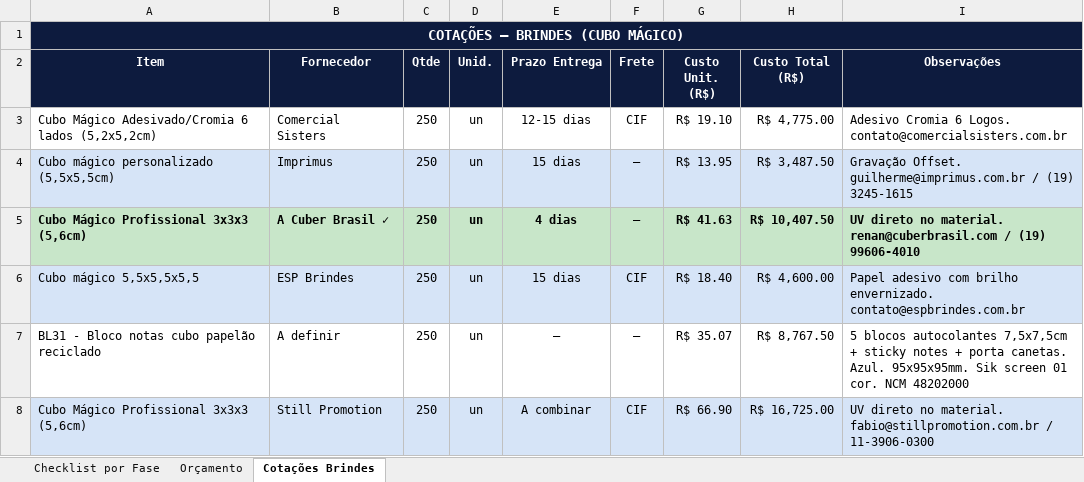
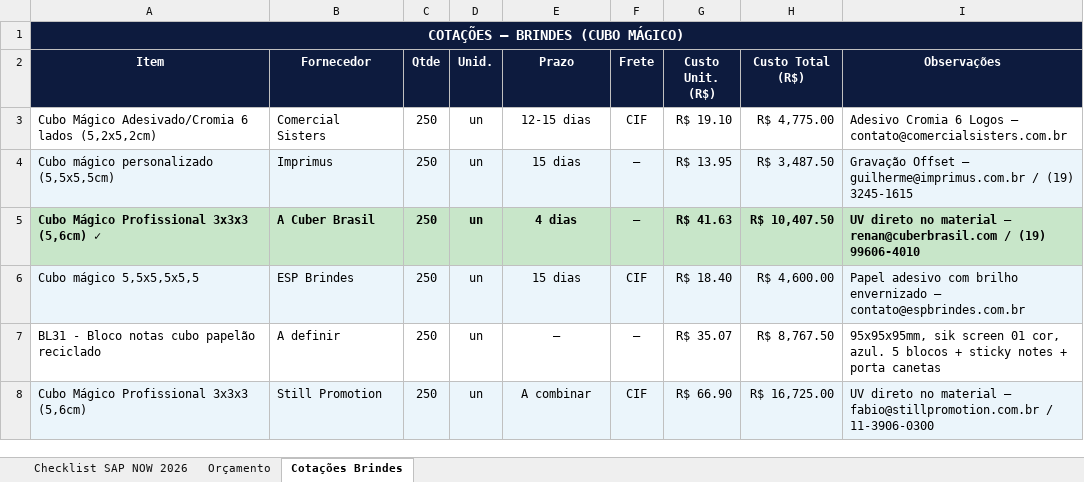
Before and after one commit to frsant96-gif/marketing-agents, an Excel workbook: eventos/sap-now-2026/checklist-sap-now-2026.xlsx, sheet Cotações Brindes, drawn as a sheet; values as stored, in another font and other column widths than the file's, no borders; the diff names each change by its address in the sheet, - before the commit and + after, or states it on an @@ line.

```diff
--- a/eventos/sap-now-2026/checklist-sap-now-2026.xlsx (sheet Cotações Brindes)
+++ b/eventos/sap-now-2026/checklist-sap-now-2026.xlsx (sheet Cotações Brindes)
-sheet tab: Checklist por Fase
+sheet tab: Checklist SAP NOW 2026
-E2: Prazo Entrega
+E2: Prazo
-I3 (Observações): …Cromia 6 Logos. contato@comercialsisters.com.br
+I3 (Observações): …Cromia 6 Logos — contato@comercialsisters.com.br
-I4 (Observações): Gravação Offset. guilherme@imprimus.com.br /…
+I4 (Observações): Gravação Offset — guilherme@imprimus.com.br /…
-A5 (Item): Cubo Mágico Profissional 3x3x3 (5,6cm)
+A5 (Item): Cubo Mágico Profissional 3x3x3 (5,6cm) ✓
-B5 (Fornecedor): A Cuber Brasil ✓
+B5 (Fornecedor): A Cuber Brasil
-I5 (Observações): …direto no material. renan@cuberbrasil.com /…
+I5 (Observações): …direto no material — renan@cuberbrasil.com /…
-I6 (Observações): …com brilho envernizado. contato@espbrindes.com.br
+I6 (Observações): …com brilho envernizado — contato@espbrindes.com.br
-I7 (Observações): 5 blocos autocolantes 7,5x7,5cm + sticky notes + porta canetas. Azul. 95x95x95mm. Sik screen 01 cor. NCM 48202000
+I7 (Observações): 95x95x95mm, sik screen 01 cor, azul. 5 blocos + sticky notes + porta canetas
-I8 (Observações): …direto no material. fabio@stillpromotion.com.br /…
+I8 (Observações): …direto no material — fabio@stillpromotion.com.br /…
```
Also changed, not shown: sheet Checklist SAP NOW 2026, sheet Orçamento.
